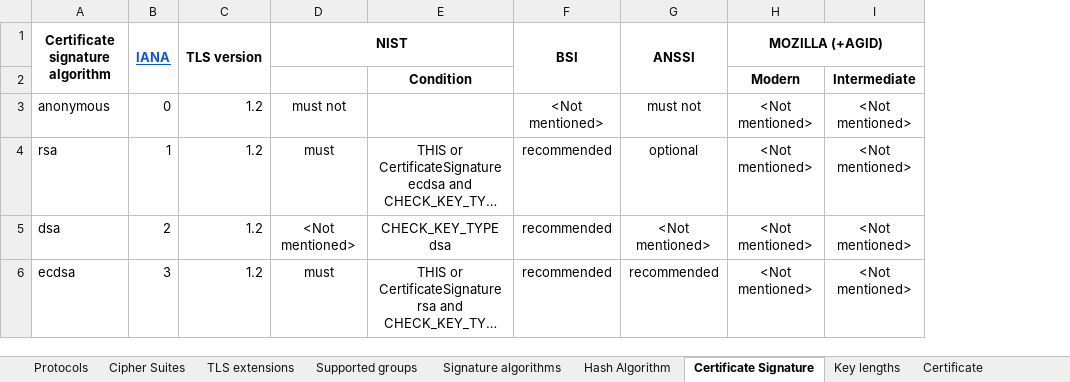
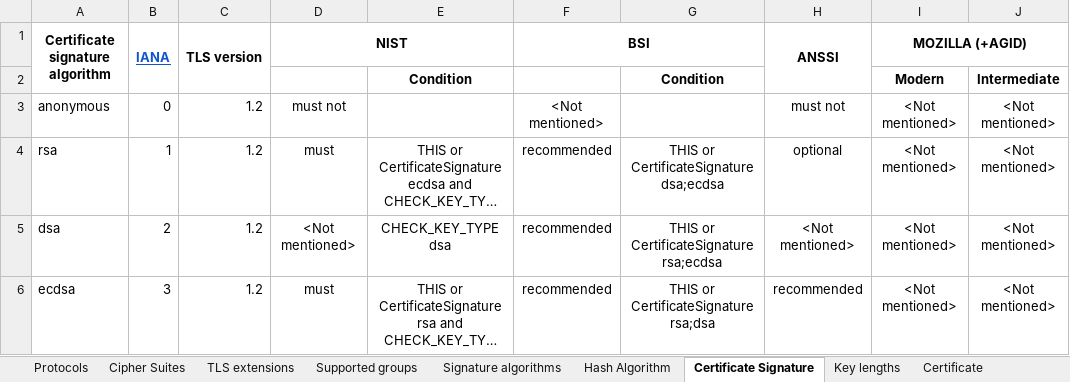
Before and after one commit to stfbk/tlsassistant, an Excel workbook: DatabaseFiller/guidelines.xlsx, sheet Certificate Signature, drawn as a sheet; only a part is shown; long unchanged cells end in …; values as stored, in another font and other column widths than the file's, no borders; charts and pictures and conditional formats not drawn; removed rows and columns are numbered as before the commit, all else as after; the diff names each change by its address in the sheet, - before the commit and + after, or states it on an @@ line.

Commit message:
Added conditional notes and fixed small issues with analysis

```diff
--- a/DatabaseFiller/guidelines.xlsx (sheet Certificate Signature)
+++ b/DatabaseFiller/guidelines.xlsx (sheet Certificate Signature)
+column G, rows 2-6: Condition |  | THIS or CertificateSignature dsa;ecdsa | THIS or CertificateSignature rsa;ecdsa | THIS or CertificateSignature rsa;dsa
-F1:F2 merged
+F1:G1 merged
```
Also changed, not shown: sheet TLS extensions, sheet Certificate, sheet Certificate Extensions, 6 other files.
